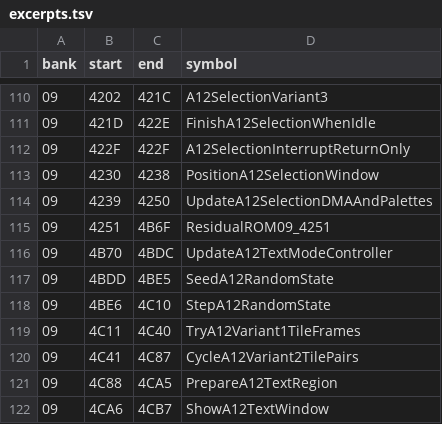
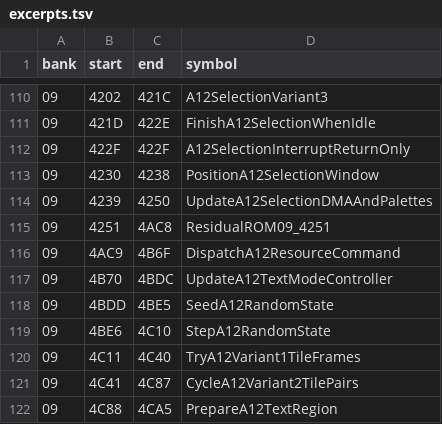
Before and after one commit to zenaror/net-de-get, a TSV file: config/excerpts.tsv, drawn as a sheet; only a part is shown, gaps mark what is left out; the shorter side is filled out with more unchanged rows.

Commit message:
Disassemble A12 resource command dispatcher with real countdown and palette probes

```diff
--- a/config/excerpts.tsv
+++ b/config/excerpts.tsv
@@ -114,3 +114,4 @@ bank	start	end	symbol
 09	4239	4250	UpdateA12SelectionDMAAndPalettes
-09	4251	4B6F	ResidualROM09_4251
+09	4251	4AC8	ResidualROM09_4251
+09	4AC9	4B6F	DispatchA12ResourceCommand
 09	4B70	4BDC	UpdateA12TextModeController
```
Also changed, not shown: 6 other files.
